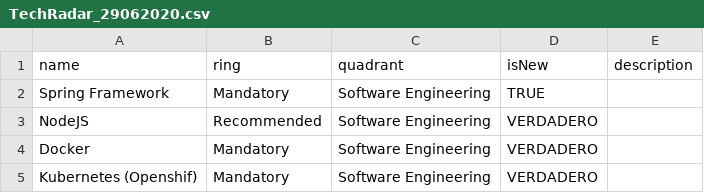
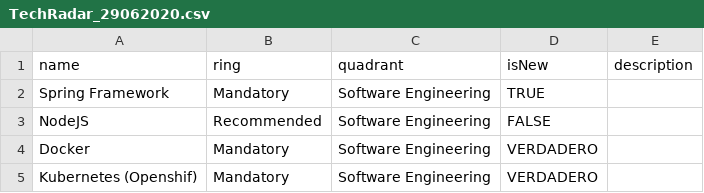
Before and after one commit to ramonviav/TechStack, a CSV file: TechRadar_29062020.csv, drawn as a sheet; only a part is shown.

Commit message:
Update TechRadar_29062020.csv

```diff
--- a/TechRadar_29062020.csv
+++ b/TechRadar_29062020.csv
@@ -2,3 +2,3 @@ name,ring,quadrant,isNew,description
 Spring Framework,Mandatory,Software Engineering,TRUE,
-NodeJS,Recommended,Software Engineering,VERDADERO,
+NodeJS,Recommended,Software Engineering,FALSE,
 Docker,Mandatory,Software Engineering,VERDADERO,
```
